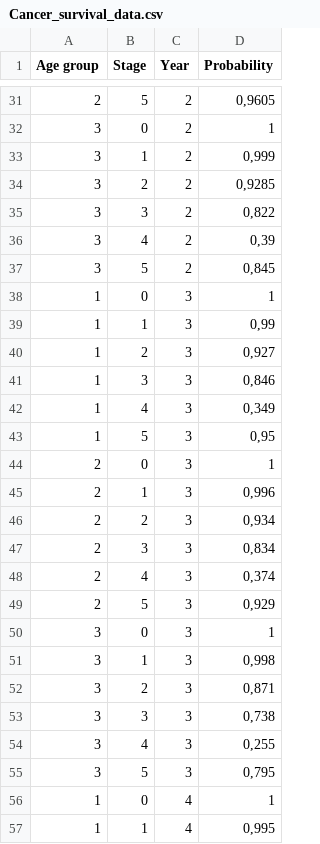
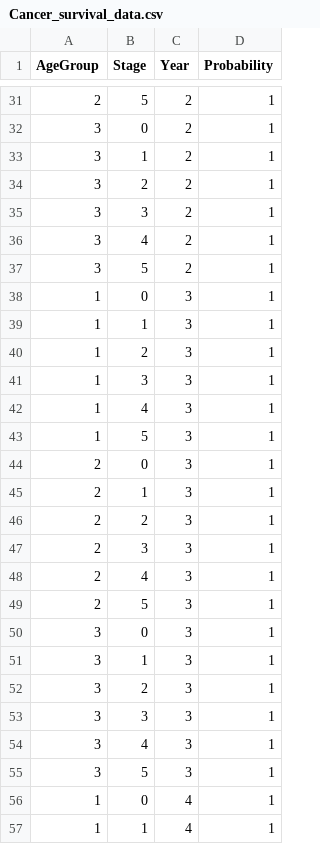
Before and after one commit to Vegkvi/Csv-test, a CSV file: Cancer_survival_data.csv, drawn as a sheet; only a part is shown, gaps mark what is left out; the diff covers the shown part only.

```diff
--- a/Cancer_survival_data.csv
+++ b/Cancer_survival_data.csv
@@ -1 +1 @@
-Age group;Stage;Year;Probability
+AgeGroup;Stage;Year;Probability
@@ -31,27 +31,27 @@ Age group;Stage;Year;Probability
-2;5;2;0,9605
+2;5;2;1
 3;0;2;1
-3;1;2;0,999
-3;2;2;0,9285
-3;3;2;0,822
-3;4;2;0,39
-3;5;2;0,845
+3;1;2;1
+3;2;2;1
+3;3;2;1
+3;4;2;1
+3;5;2;1
 1;0;3;1
-1;1;3;0,99
-1;2;3;0,927
-1;3;3;0,846
-1;4;3;0,349
-1;5;3;0,95
+1;1;3;1
+1;2;3;1
+1;3;3;1
+1;4;3;1
+1;5;3;1
 2;0;3;1
-2;1;3;0,996
-2;2;3;0,934
-2;3;3;0,834
-2;4;3;0,374
-2;5;3;0,929
+2;1;3;1
+2;2;3;1
+2;3;3;1
+2;4;3;1
+2;5;3;1
 3;0;3;1
-3;1;3;0,998
-3;2;3;0,871
-3;3;3;0,738
-3;4;3;0,255
-3;5;3;0,795
+3;1;3;1
+3;2;3;1
+3;3;3;1
+3;4;3;1
+3;5;3;1
 1;0;4;1
-1;1;4;0,995
+1;1;4;1
```
Also changed, not shown: 47 edited cells elsewhere in this file.
